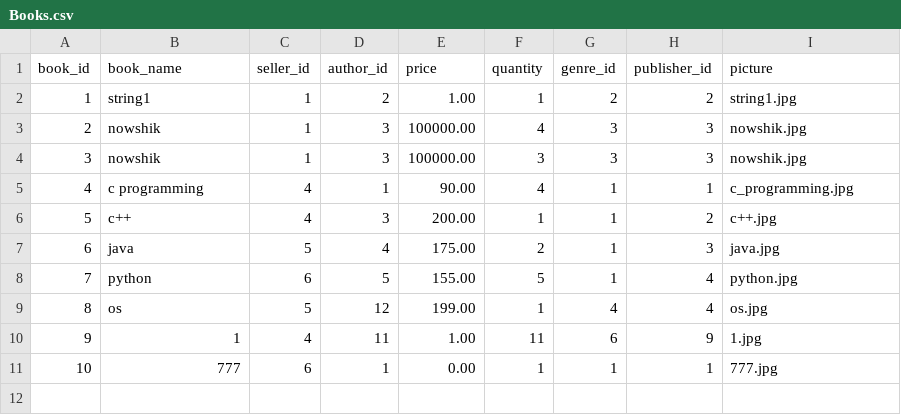
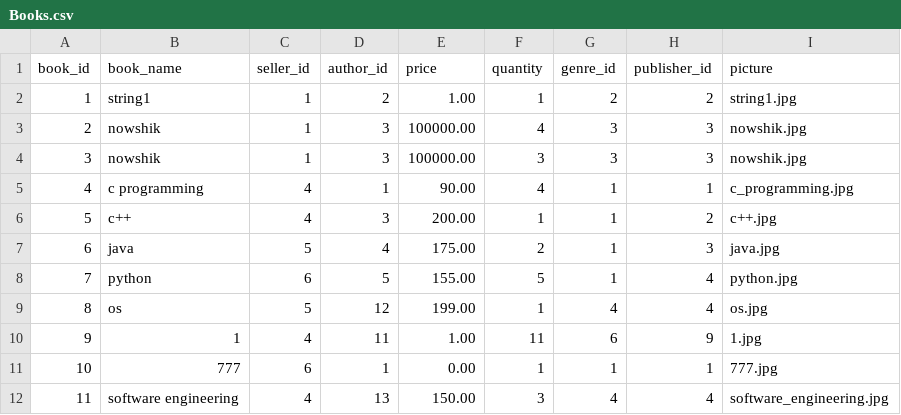
Before and after one commit to Balaraju2007/E-Commerce, a CSV file: fastapi/app/csv_files/Books.csv, drawn as a sheet; the diff names each change by its address in the sheet, - before the commit and + after, or states it on an @@ line.

Commit message:
added se book

```diff
--- a/fastapi/app/csv_files/Books.csv
+++ b/fastapi/app/csv_files/Books.csv
+row 12: 11 | software engineering | 4 | 13 | 150.00 | 3 | 4 | 4 | software_engineering.jpg
```
Also changed, not shown: 3 other files.
